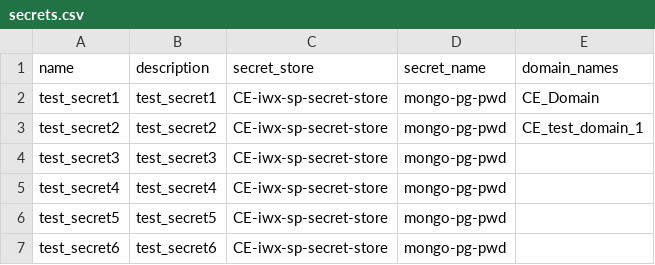
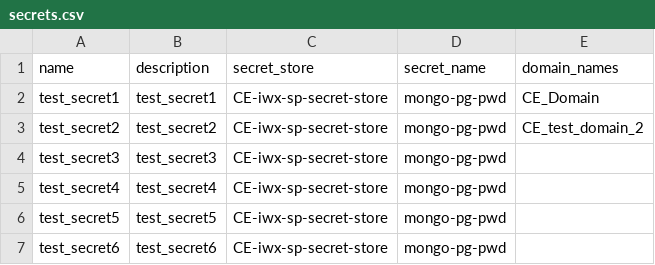
Before and after one commit to Infoworks/infoworks-utility-extensions, a CSV file: accelerators/Bulk-Admin-Entity-Creation-Utility/secrets.csv, drawn as a sheet.

```diff
--- a/accelerators/Bulk-Admin-Entity-Creation-Utility/secrets.csv
+++ b/accelerators/Bulk-Admin-Entity-Creation-Utility/secrets.csv
@@ -2,3 +2,3 @@ name,description,secret_store,secret_name,domain_names
 test_secret1,test_secret1,CE-iwx-sp-secret-store,mongo-pg-pwd,"CE_Domain"
-test_secret2,test_secret2,CE-iwx-sp-secret-store,mongo-pg-pwd,"CE_test_domain_1"
+test_secret2,test_secret2,CE-iwx-sp-secret-store,mongo-pg-pwd,"CE_test_domain_2"
 test_secret3,test_secret3,CE-iwx-sp-secret-store,mongo-pg-pwd,
```
Also changed, not shown: accelerators/Bulk-Admin-Entity-Creation-Utility/domains.csv, accelerators/Bulk-Admin-Entity-Creation-Utility/storage_details.csv.
